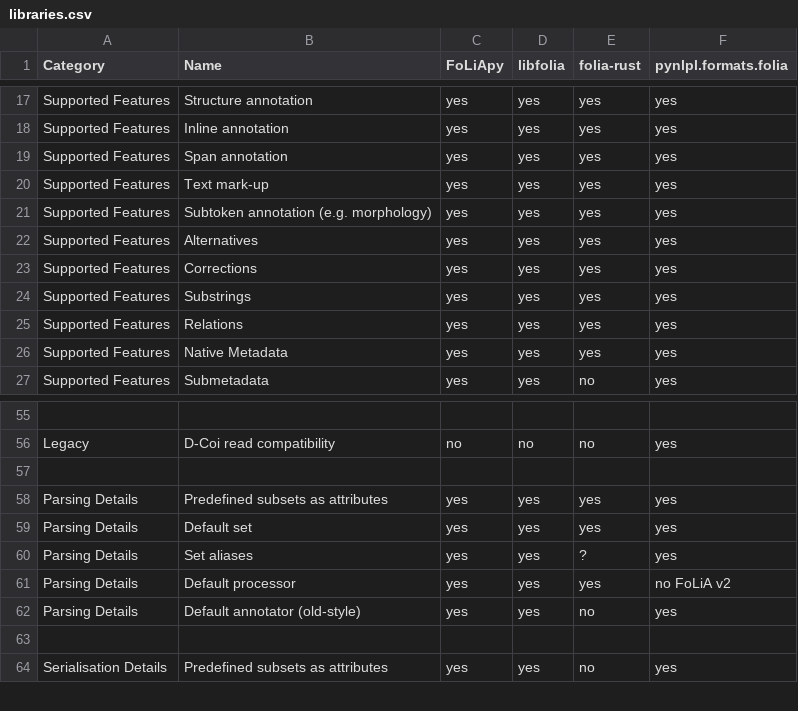
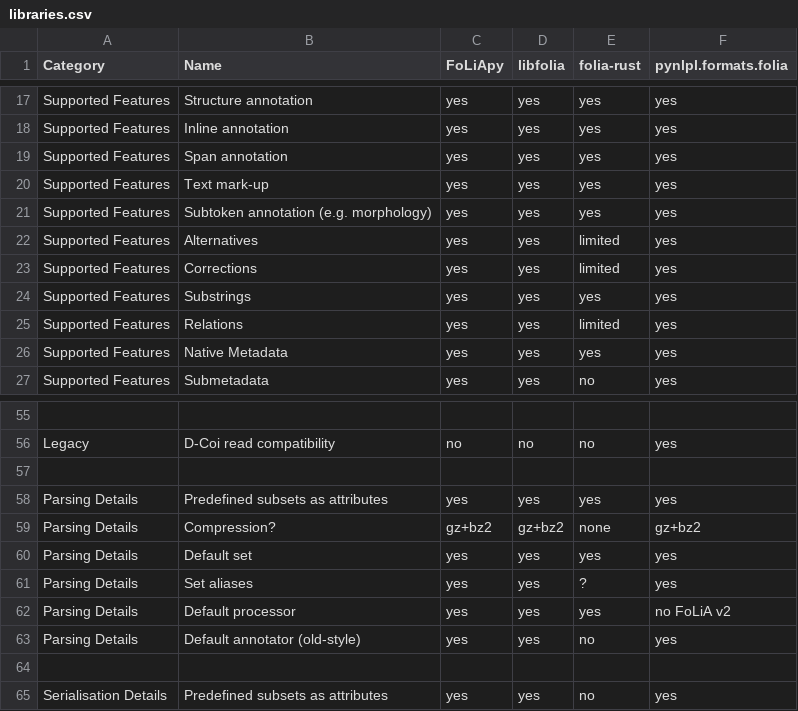
Before and after one commit to proycon/folia, a CSV file: docs/source/libraries.csv, drawn as a sheet; only a part is shown, gaps mark what is left out.

Commit message:
amended implementation list

```diff
--- a/docs/source/libraries.csv
+++ b/docs/source/libraries.csv
@@ -21,6 +21,6 @@ Supported Features,Text mark-up,yes,yes,yes,yes
 Supported Features,Subtoken annotation (e.g. morphology),yes,yes,yes,yes
-Supported Features,Alternatives,yes,yes,yes,yes
-Supported Features,Corrections,yes,yes,yes,yes
+Supported Features,Alternatives,yes,yes,limited,yes
+Supported Features,Corrections,yes,yes,limited,yes
 Supported Features,Substrings,yes,yes,yes,yes
-Supported Features,Relations,yes,yes,yes,yes
+Supported Features,Relations,yes,yes,limited,yes
 Supported Features,Native Metadata,yes,yes,yes,yes
@@ -58,2 +58,3 @@ Legacy,D-Coi read compatibility,no,no,no,yes
 Parsing Details,Predefined subsets as attributes,yes,yes,yes,yes
+Parsing Details,Compression?,gz+bz2,gz+bz2,none,gz+bz2
 Parsing Details,Default set,yes,yes,yes,yes
```
